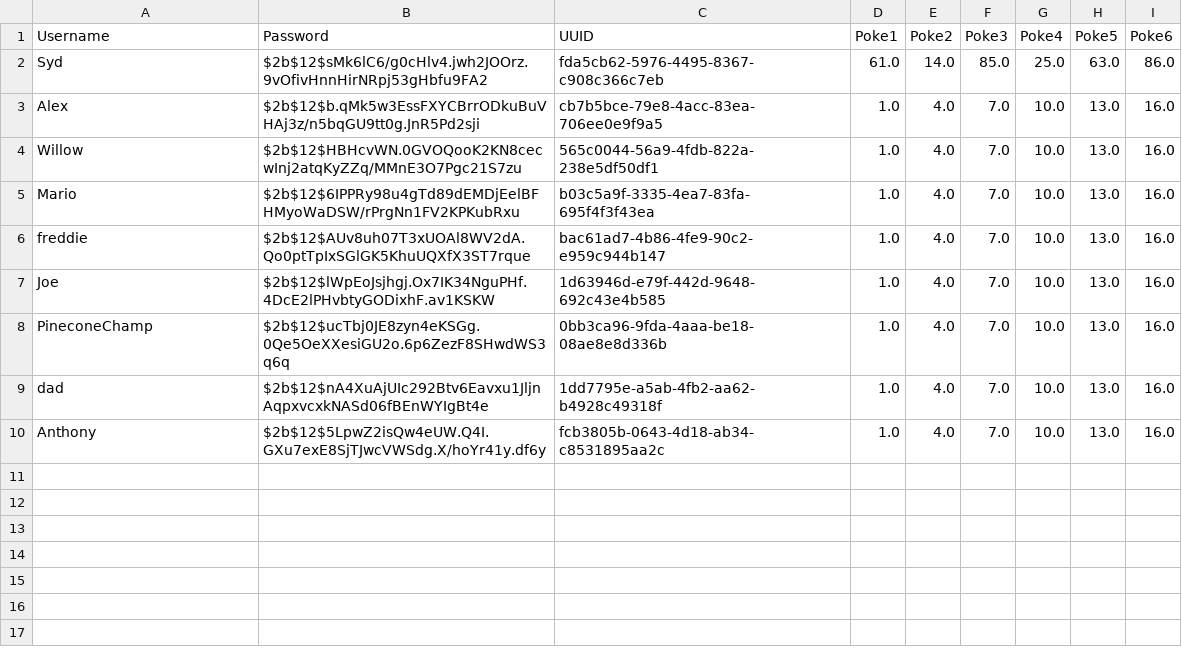
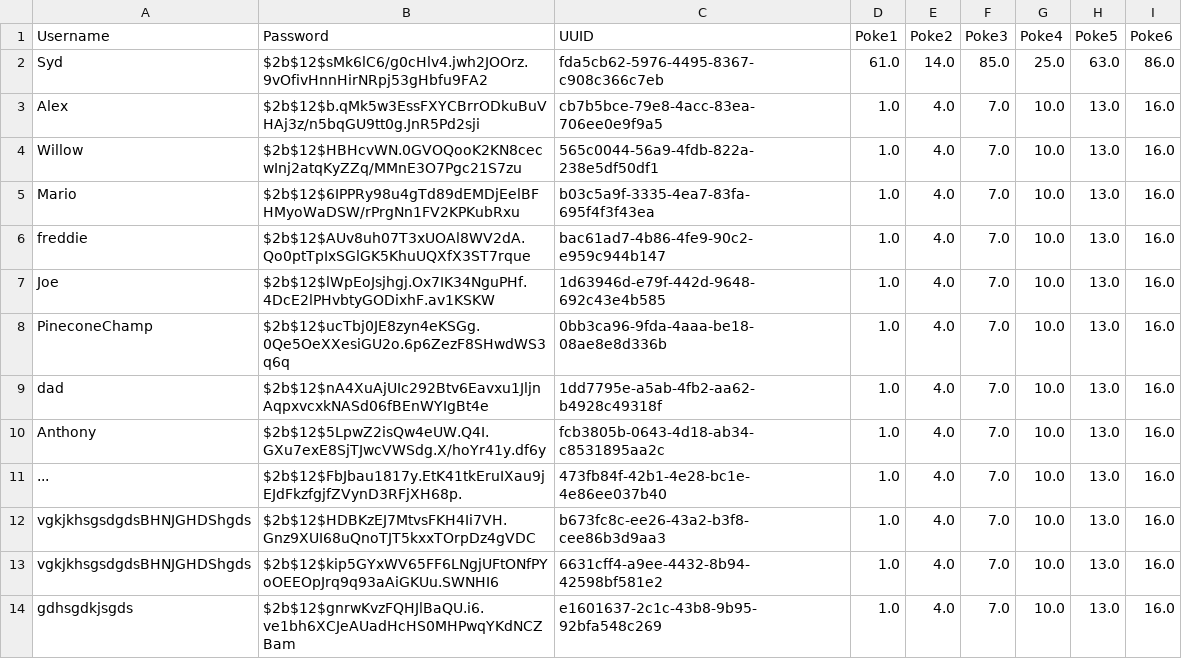
Before and after one commit to PineAccessCreativeCollege/Pokedex, a CSV file: user_data.csv, drawn as a sheet; the diff names each change by its address in the sheet, - before the commit and + after, or states it on an @@ line.

```diff
--- a/user_data.csv
+++ b/user_data.csv
+row 11: ... | $2b$12$FbJbau1817y.EtK41tkEruIXau9jEJdFkzfgjfZVynD3RFjXH68p. | 473fb84f-42b1-4e28-bc1e-4e86ee037b40 | 1.0 | 4.0 | 7.0 | 10.0 | 13.0 | 16.0
+row 12: vgkjkhsgsdgdsBHNJGHDShgds | $2b$12$HDBKzEJ7MtvsFKH4Ii7VH.Gnz9XUI68uQnoTJT5kxxTOrpDz4gVDC | b673fc8c-ee26-43a2-b3f8-cee86b3d9aa3 | 1.0 | 4.0 | 7.0 | 10.0 | 13.0 | 16.0
+row 13: vgkjkhsgsdgdsBHNJGHDShgds | $2b$12$kip5GYxWV65FF6LNgjUFtONfPYoOEEOpJrq9q93aAiGKUu.SWNHI6 | 6631cff4-a9ee-4432-8b94-42598bf581e2 | 1.0 | 4.0 | 7.0 | 10.0 | 13.0 | 16.0
+row 14: gdhsgdkjsgds | $2b$12$gnrwKvzFQHJlBaQU.i6.ve1bh6XCJeAUadHcHS0MHPwqYKdNCZBam | e1601637-2c1c-43b8-9b95-92bfa548c269 | 1.0 | 4.0 | 7.0 | 10.0 | 13.0 | 16.0
```
Also changed, not shown: 1 other file.
